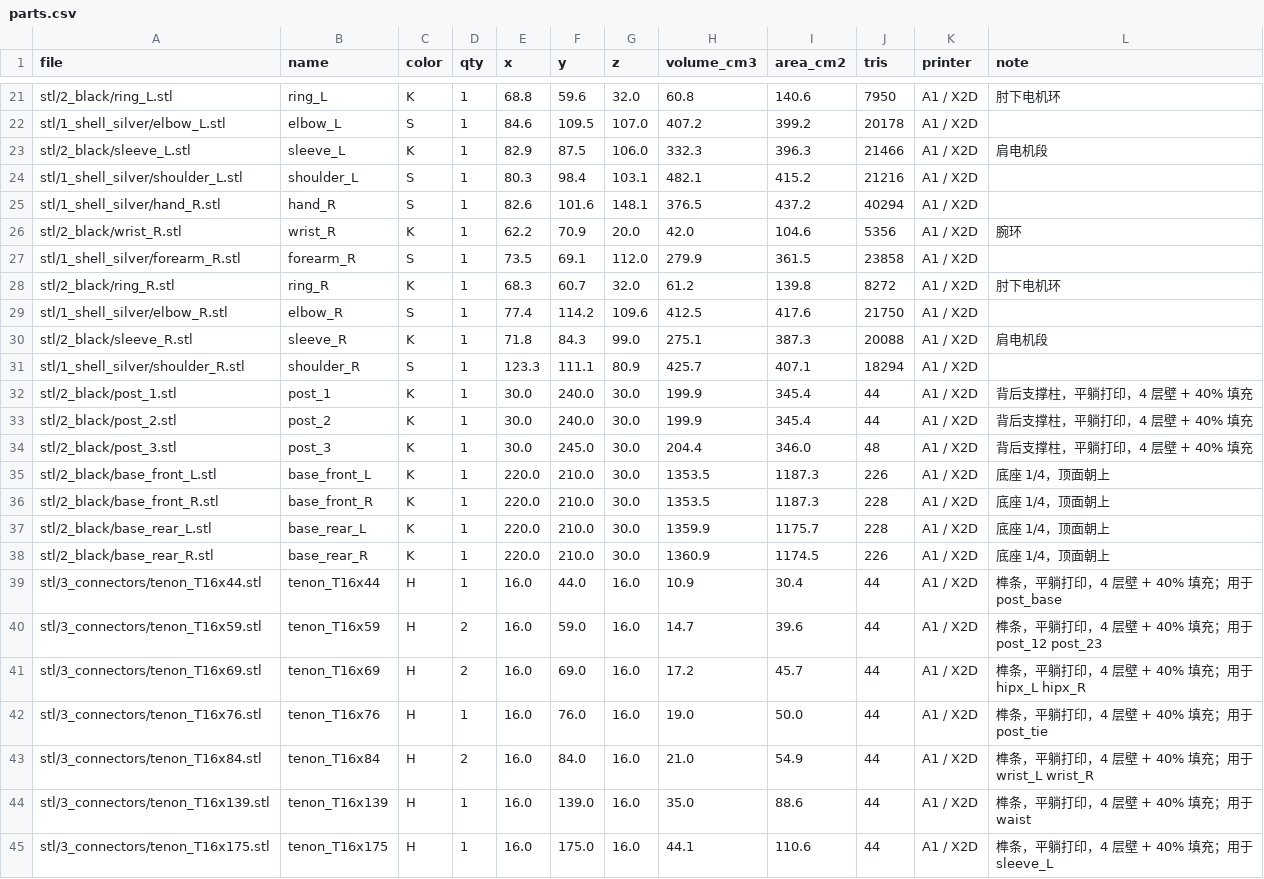
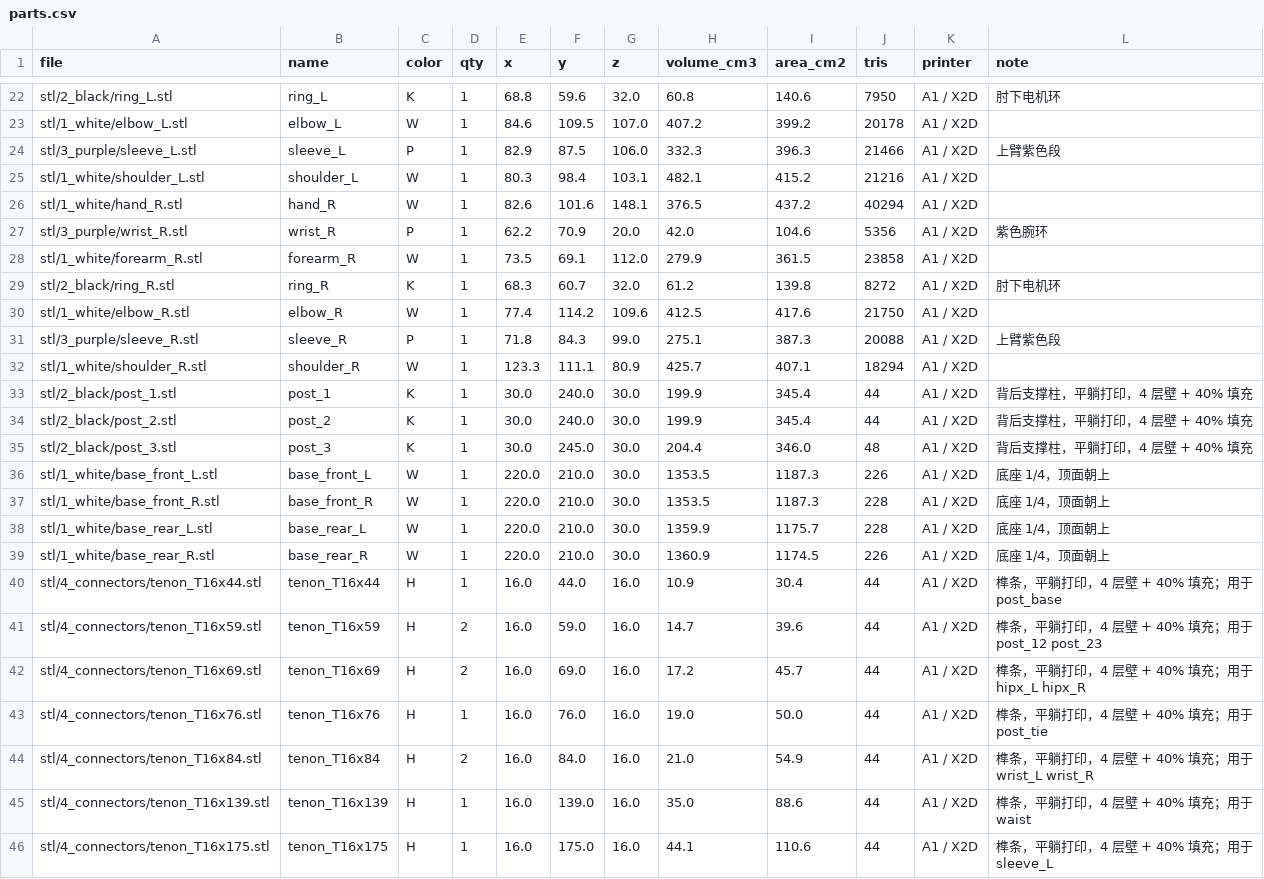
Before and after one commit to aristokant2027/bot, a CSV file: docs/parts.csv, drawn as a sheet; only a part is shown, gaps mark what is left out; addresses are those after the commit; the diff covers the shown part only; the diff names each change by its address in the sheet, - before the commit and + after, or states it on an @@ line.

```diff
--- a/docs/parts.csv
+++ b/docs/parts.csv
-A23 (file): stl/1_shell_silver/elbow_L.stl
+A23 (file): stl/1_white/elbow_L.stl
-C23 (color): S
+C23 (color): W
-A24 (file): stl/2_black/sleeve_L.stl
+A24 (file): stl/3_purple/sleeve_L.stl
-C24 (color): K
+C24 (color): P
-L24 (note): 肩电机段
+L24 (note): 上臂紫色段
-A25 (file): stl/1_shell_silver/shoulder_L.stl
+A25 (file): stl/1_white/shoulder_L.stl
-C25:C26 (color): S
+C25:C26 (color): W
-A26 (file): stl/1_shell_silver/hand_R.stl
+A26 (file): stl/1_white/hand_R.stl
-A27 (file): stl/2_black/wrist_R.stl
+A27 (file): stl/3_purple/wrist_R.stl
-C27 (color): K
+C27 (color): P
-L27 (note): 腕环
+L27 (note): 紫色腕环
-A28 (file): stl/1_shell_silver/forearm_R.stl
+A28 (file): stl/1_white/forearm_R.stl
-C28 (color): S
+C28 (color): W
-A30 (file): stl/1_shell_silver/elbow_R.stl
+A30 (file): stl/1_white/elbow_R.stl
-C30 (color): S
+C30 (color): W
-A31 (file): stl/2_black/sleeve_R.stl
+A31 (file): stl/3_purple/sleeve_R.stl
-C31 (color): K
+C31 (color): P
-L31 (note): 肩电机段
+L31 (note): 上臂紫色段
-A32 (file): stl/1_shell_silver/shoulder_R.stl
+A32 (file): stl/1_white/shoulder_R.stl
-C32 (color): S
+C32 (color): W
-A36 (file): stl/2_black/base_front_L.stl
+A36 (file): stl/1_white/base_front_L.stl
-C36:C39 (color): K
+C36:C39 (color): W
-A37 (file): stl/2_black/base_front_R.stl
+A37 (file): stl/1_white/base_front_R.stl
-A38 (file): stl/2_black/base_rear_L.stl
+A38 (file): stl/1_white/base_rear_L.stl
-A39 (file): stl/2_black/base_rear_R.stl
+A39 (file): stl/1_white/base_rear_R.stl
-A40 (file): stl/3_connectors/tenon_T16x44.stl
+A40 (file): stl/4_connectors/tenon_T16x44.stl
-A41 (file): stl/3_connectors/tenon_T16x59.stl
+A41 (file): stl/4_connectors/tenon_T16x59.stl
-A42 (file): stl/3_connectors/tenon_T16x69.stl
+A42 (file): stl/4_connectors/tenon_T16x69.stl
-A43 (file): stl/3_connectors/tenon_T16x76.stl
+A43 (file): stl/4_connectors/tenon_T16x76.stl
-A44 (file): stl/3_connectors/tenon_T16x84.stl
+A44 (file): stl/4_connectors/tenon_T16x84.stl
-A45 (file): stl/3_connectors/tenon_T16x139.stl
+A45 (file): stl/4_connectors/tenon_T16x139.stl
-A46 (file): stl/3_connectors/tenon_T16x175.stl
+A46 (file): stl/4_connectors/tenon_T16x175.stl
```
Also changed, not shown: 2 added rows, 1 removed row and 41 edited cells elsewhere in this file, 5 other files.
